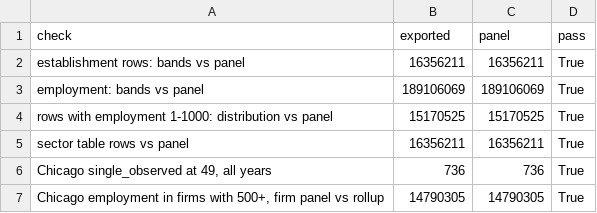
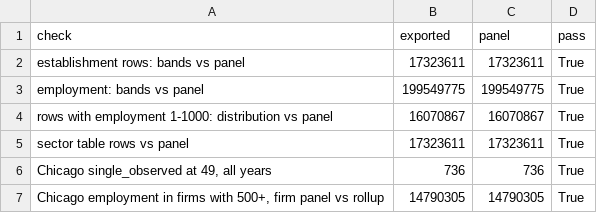
Before and after one commit to TahaRashid7/Chicago-Head-Tax, a CSV file: output/tables/export_reconciliation.csv, drawn as a sheet.

```diff
--- a/output/tables/export_reconciliation.csv
+++ b/output/tables/export_reconciliation.csv
@@ -1,6 +1,6 @@
 check,exported,panel,pass
-establishment rows: bands vs panel,16356211,16356211,True
-employment: bands vs panel,189106069,189106069,True
-rows with employment 1-1000: distribution vs panel,15170525,15170525,True
-sector table rows vs panel,16356211,16356211,True
+establishment rows: bands vs panel,17323611,17323611,True
+employment: bands vs panel,199549775,199549775,True
+rows with employment 1-1000: distribution vs panel,16070867,16070867,True
+sector table rows vs panel,17323611,17323611,True
 "Chicago single_observed at 49, all years",736,736,True
```
Also changed, not shown: output/tables/export_manifest.csv, 11 other files.
